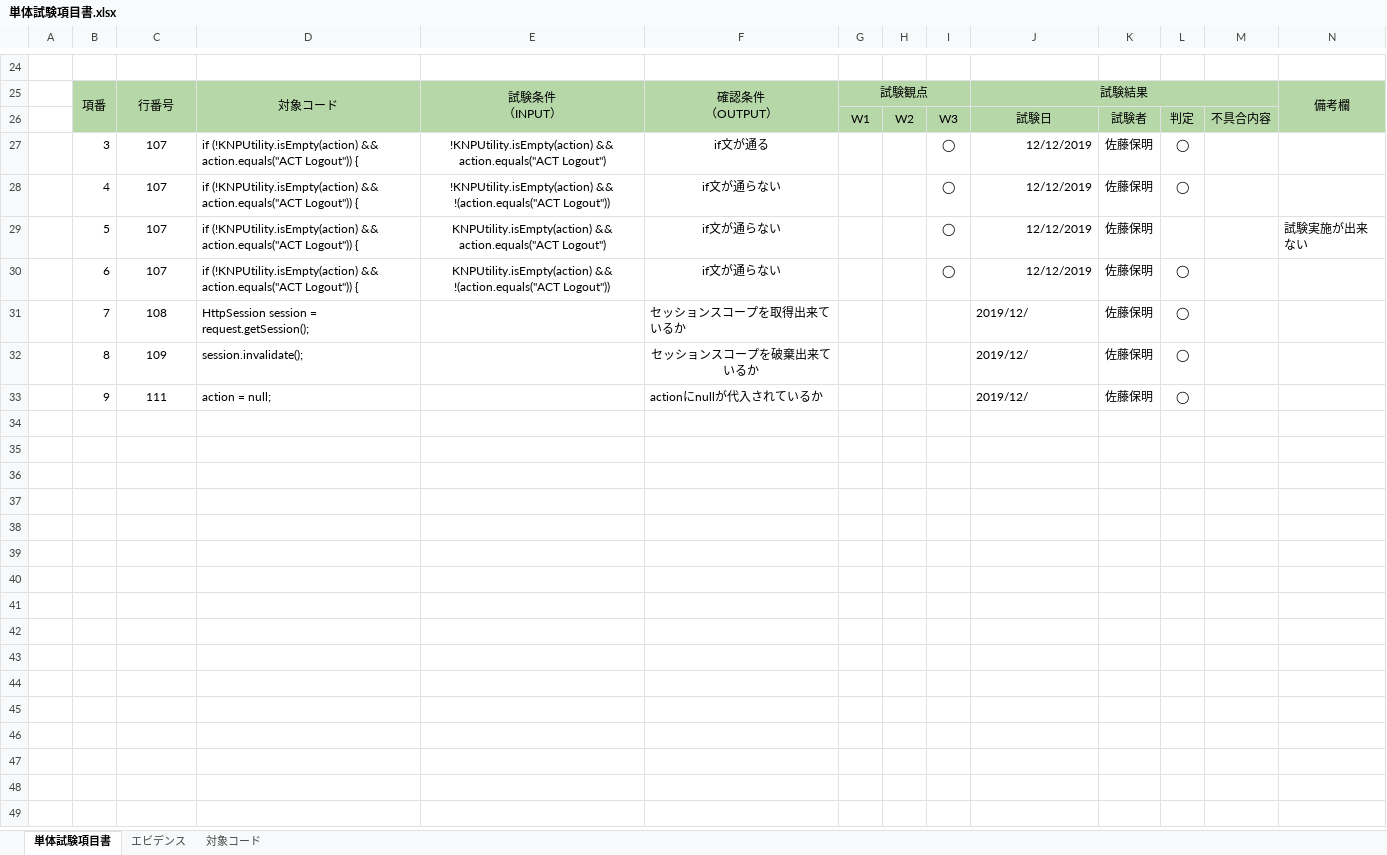
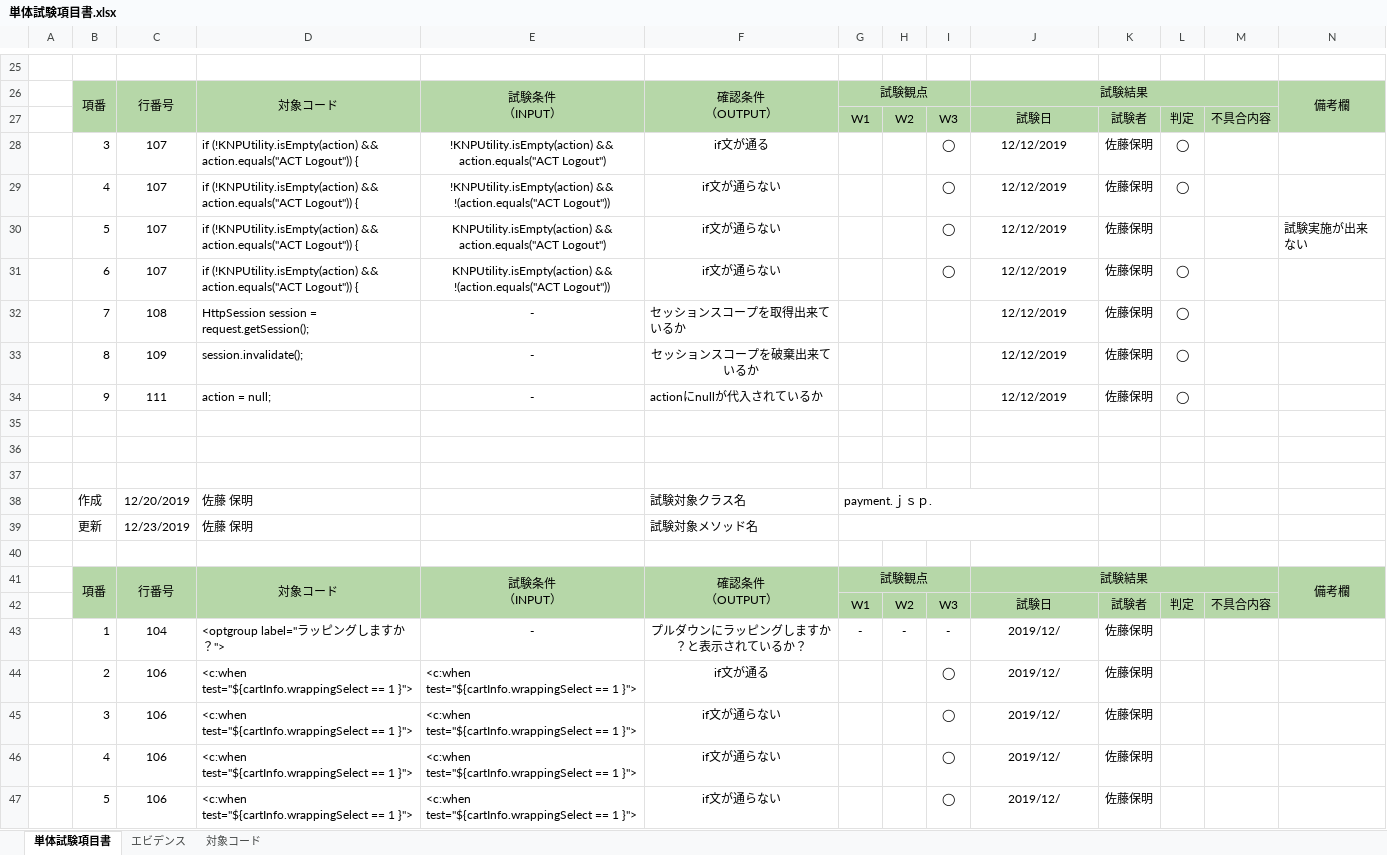
Before and after one commit to isa-education/DesignDocs, an Excel workbook: 試験項目書/単体試験項目書.xlsx, sheet 単体試験項目書, drawn as a sheet; only a part is shown, gaps mark what is left out; values as stored, in another font and other column widths than the file's, no borders; addresses are those after the commit; ↵ is a line break in a cell; the diff covers the shown part only; the diff names each change by its address in the sheet, - before the commit and + after, or states it on an @@ line.

Commit message:
確認お願いします。

```diff
--- a/試験項目書/単体試験項目書.xlsx (sheet 単体試験項目書)
+++ b/試験項目書/単体試験項目書.xlsx (sheet 単体試験項目書)
-J28:J31 alignment: right
+J28:J31 alignment: center
-E32:E34: (empty)
+E32:E34: -
-J32:J34: 2019/12/
+J32:J34: 12/12/2019
-J32:J34 alignment: left
+J32:J34 alignment: center
+row 35: (empty)
+row 36: (empty)
+row 37: (empty)
+row 38:  | 作成 | 12/20/2019 | 佐藤 保明 |  | 試験対象クラス名 | payment.ｊｓｐ.
+row 39:  | 更新 | 12/23/2019 | 佐藤 保明 |  | 試験対象メソッド名
+row 40: (empty)
+row 41:  | 項番 | 行番号 | 対象コード | 試験条件 ↵ （INPUT） | 確認条件 ↵ （OUTPUT） | 試験観点 |  |  | 試験結果 |  |  |  | 備考欄
+row 42:  |  |  |  |  |  | W1 | W2 | W3 | 試験日 | 試験者 | 判定 | 不具合内容
+row 43:  | 1 | 104 | <optgroup label="ラッピングしますか？"> | - | プルダウンにラッピングしますか？と表示されているか？ | - | - | - | 2019/12/ | 佐藤保明
+row 44:  | 2 | 106 | <c:when test="${cartInfo.wrappingSelect == 1 }"> | <c:when test="${cartInfo.wrappingSelect == 1 }"> | if文が通る |  |  | ◯ | 2019/12/ | 佐藤保明
+row 45:  | 3 | 106 | <c:when test="${cartInfo.wrappingSelect == 1 }"> | <c:when test="${cartInfo.wrappingSelect == 1 }"> | if文が通らない |  |  | ◯ | 2019/12/ | 佐藤保明
+row 46:  | 4 | 106 | <c:when test="${cartInfo.wrappingSelect == 1 }"> | <c:when test="${cartInfo.wrappingSelect == 1 }"> | if文が通らない |  |  | ◯ | 2019/12/ | 佐藤保明
+row 47:  | 5 | 106 | <c:when test="${cartInfo.wrappingSelect == 1 }"> | <c:when test="${cartInfo.wrappingSelect == 1 }"> | if文が通らない |  |  | ◯ | 2019/12/ | 佐藤保明
```
Also changed, not shown: 78 added rows and cell formats elsewhere in this sheet, sheet 対象コード, charts or pictures.
